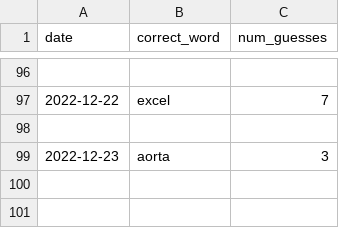
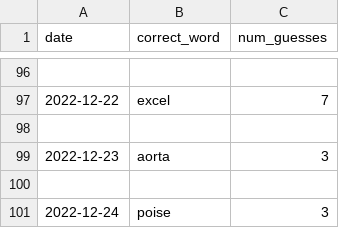
Before and after one commit to o10baird/wordle_tool, a CSV file: data/results.csv, drawn as a sheet; only a part is shown, gaps mark what is left out.

```diff
--- a/data/results.csv
+++ b/data/results.csv
@@ -99 +99,3 @@ date,correct_word,num_guesses
 2022-12-23,aorta,3
+
+2022-12-24,poise,3
```
Also changed, not shown: 1 other file.
